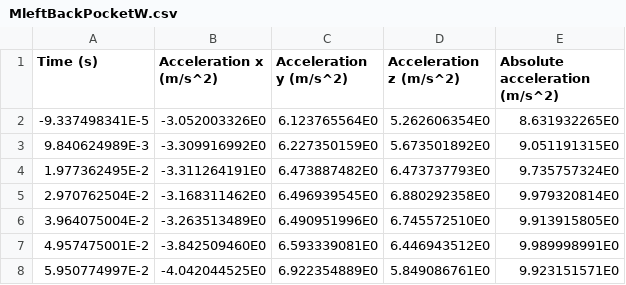
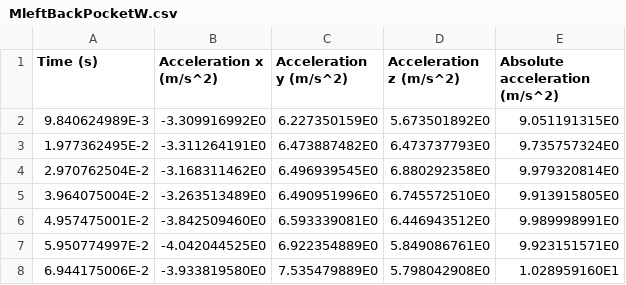
Before and after one commit to mattmac02/Walk-vs-Jump-Classification-Regression, a CSV file: Walking_Data/MleftBackPocketW.csv, drawn as a sheet; only a part is shown; the shorter side is filled out with more unchanged rows; the diff names each change by its address in the sheet, - before the commit and + after, or states it on an @@ line.

```diff
--- a/Walking_Data/MleftBackPocketW.csv
+++ b/Walking_Data/MleftBackPocketW.csv
-row 2: -9.337498341E-5 | -3.052003326E0 | 6.123765564E0 | 5.262606354E0 | 8.631932265E0
```
Also changed, not shown: 8 other files.
